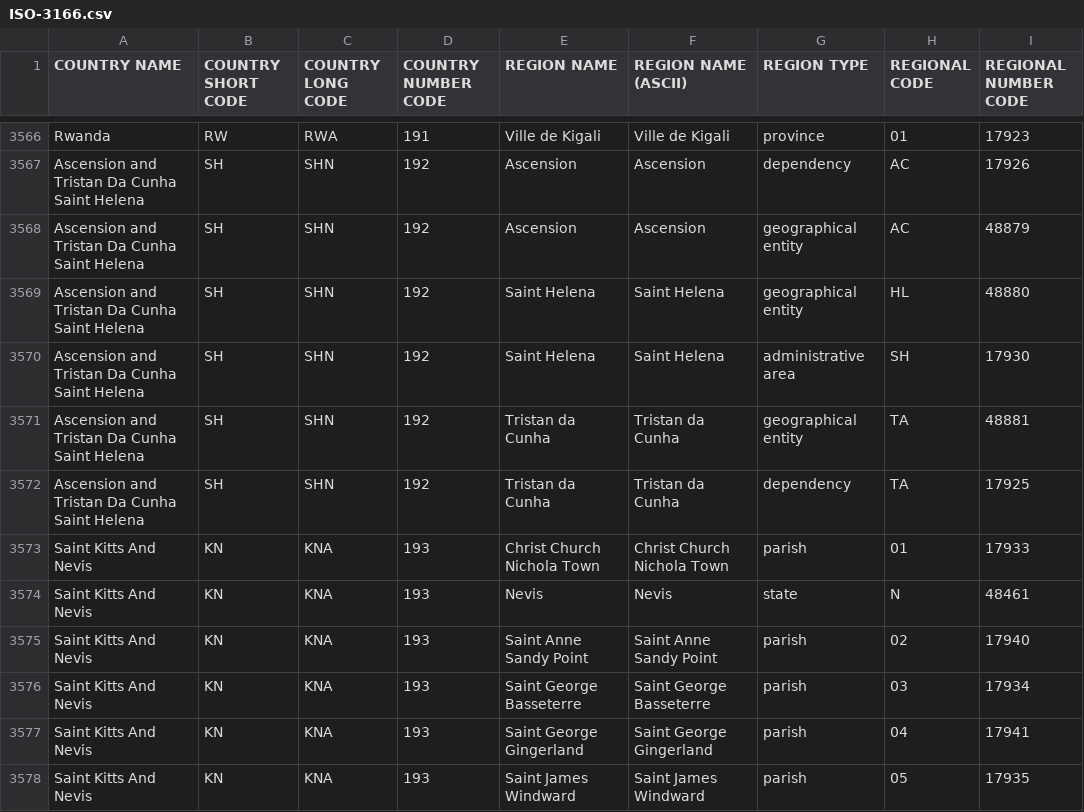
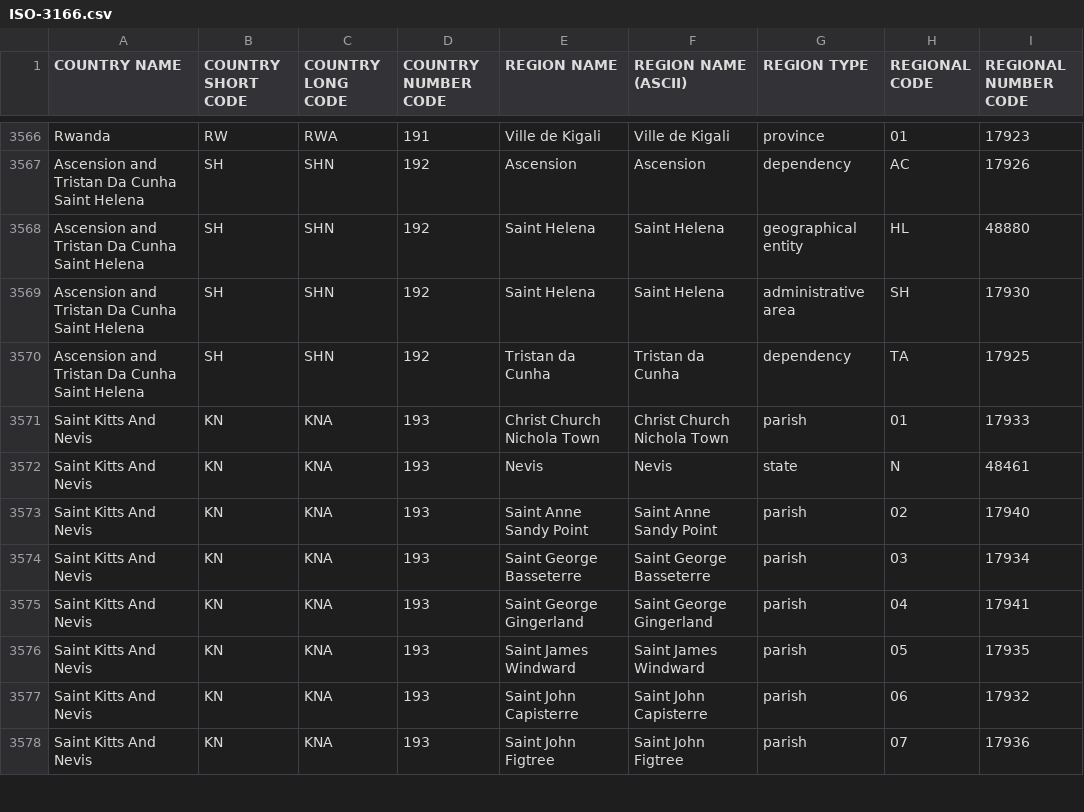
Before and after one commit to rinogo/ISO-3166, a CSV file: ISO-3166.csv, drawn as a sheet; only a part is shown, gaps mark what is left out; the shorter side is filled out with more unchanged rows.

Commit message:
Getting rid of two more duplicate rows (SH-AC and SH-TA)

```diff
--- a/ISO-3166.csv
+++ b/ISO-3166.csv
@@ -3567,6 +3567,4 @@ Rwanda;RW;RWA;191;"Ville de Kigali";"Ville de Kigali";province;01;17923
 "Ascension and Tristan Da Cunha Saint Helena";SH;SHN;192;Ascension;Ascension;dependency;AC;17926
-"Ascension and Tristan Da Cunha Saint Helena";SH;SHN;192;Ascension;Ascension;"geographical entity";AC;48879
 "Ascension and Tristan Da Cunha Saint Helena";SH;SHN;192;"Saint Helena";"Saint Helena";"geographical entity";HL;48880
 "Ascension and Tristan Da Cunha Saint Helena";SH;SHN;192;"Saint Helena";"Saint Helena";"administrative area";SH;17930
-"Ascension and Tristan Da Cunha Saint Helena";SH;SHN;192;"Tristan da Cunha";"Tristan da Cunha";"geographical entity";TA;48881
 "Ascension and Tristan Da Cunha Saint Helena";SH;SHN;192;"Tristan da Cunha";"Tristan da Cunha";dependency;TA;17925
```
